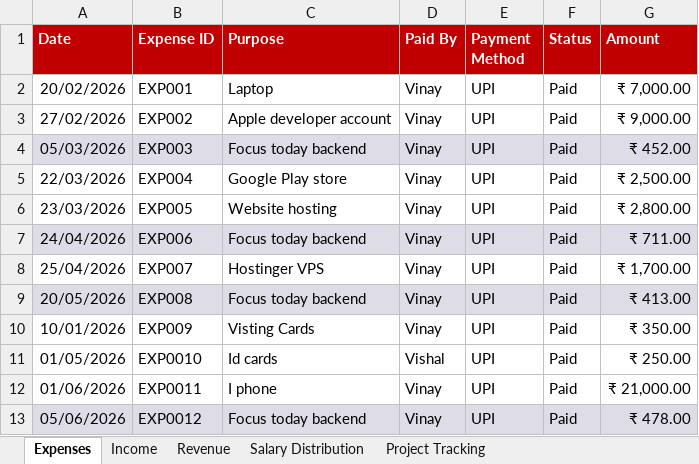
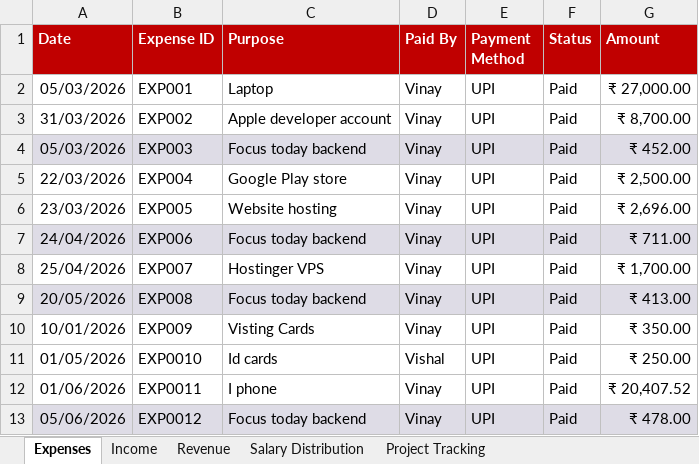
Before and after one commit to techmigosglobal/TechmigosWebsite, an Excel workbook: Techmigos Fin Track.xlsx, sheet Expenses, drawn as a sheet; values as stored, in another font and other column widths than the file's, no borders; table styles not drawn; the diff names each change by its address in the sheet, - before the commit and + after, or states it on an @@ line.

```diff
--- a/Techmigos Fin Track.xlsx (sheet Expenses)
+++ b/Techmigos Fin Track.xlsx (sheet Expenses)
-A2 (Date): 20/02/2026
+A2 (Date): 05/03/2026
-G2 (Amount): ₹ 7,000.00
+G2 (Amount): ₹ 27,000.00
-A3 (Date): 27/02/2026
+A3 (Date): 31/03/2026
-G3 (Amount): ₹ 9,000.00
+G3 (Amount): ₹ 8,700.00
-G6 (Amount): ₹ 2,800.00
+G6 (Amount): ₹ 2,696.00
-G12 (Amount): ₹ 21,000.00
+G12 (Amount): ₹ 20,407.52
```
Also changed, not shown: 9 other files.
